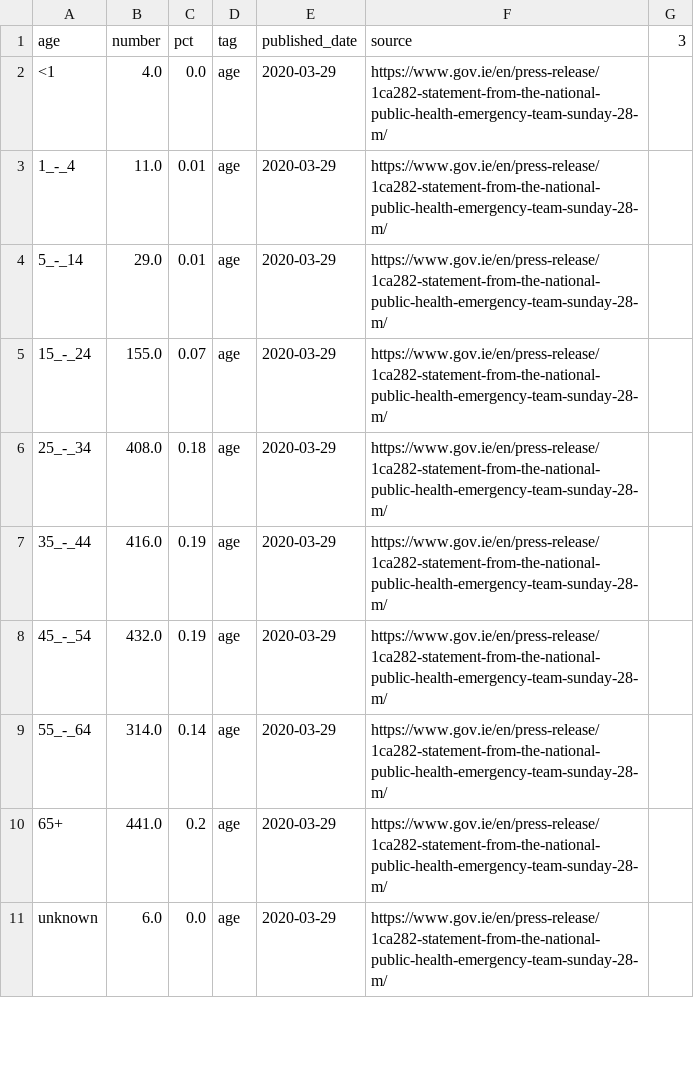
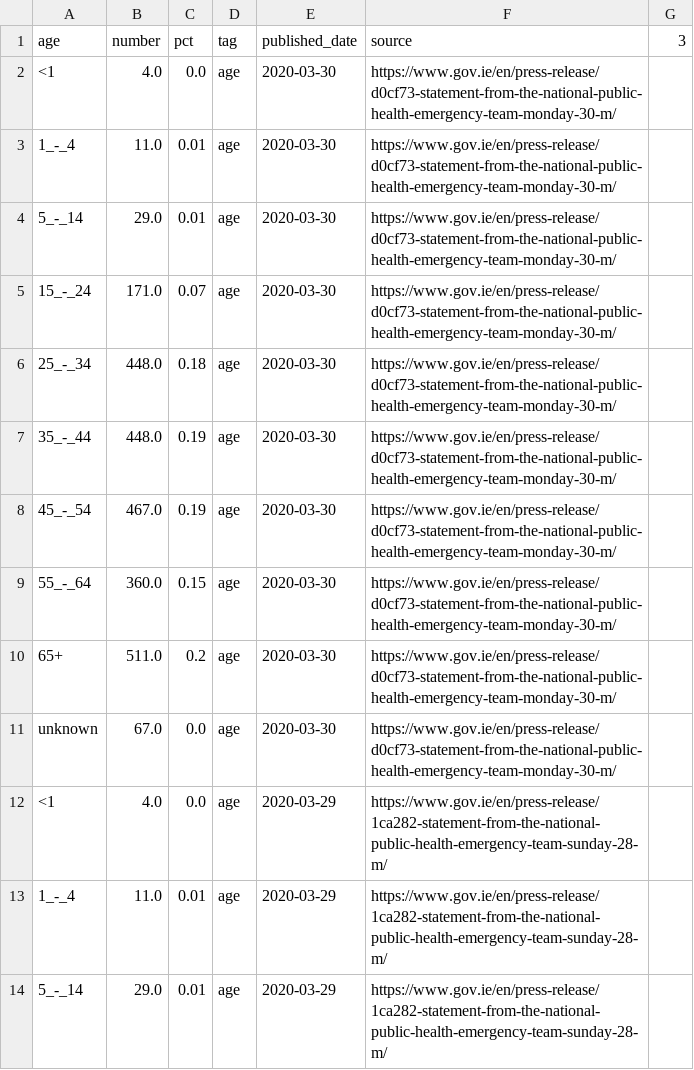
Before and after one commit to andrewm4894/ireland_covid19_data, a CSV file: data/age.csv, drawn as a sheet; only a part is shown; the shorter side is filled out with more unchanged rows.

```diff
--- a/data/age.csv
+++ b/data/age.csv
@@ -1,2 +1,12 @@
 age,number,pct,tag,published_date,source,3
+<1,4.0,0.0,age,2020-03-30,https://www.gov.ie/en/press-release/d0cf73-statement-from-the-national-public-health-emergency-team-monday-30-m/,
+1_-_4,11.0,0.01,age,2020-03-30,https://www.gov.ie/en/press-release/d0cf73-statement-from-the-national-public-health-emergency-team-monday-30-m/,
+5_-_14,29.0,0.01,age,2020-03-30,https://www.gov.ie/en/press-release/d0cf73-statement-from-the-national-public-health-emergency-team-monday-30-m/,
+15_-_24,171.0,0.07,age,2020-03-30,https://www.gov.ie/en/press-release/d0cf73-statement-from-the-national-public-health-emergency-team-monday-30-m/,
+25_-_34,448.0,0.18,age,2020-03-30,https://www.gov.ie/en/press-release/d0cf73-statement-from-the-national-public-health-emergency-team-monday-30-m/,
+35_-_44,448.0,0.19,age,2020-03-30,https://www.gov.ie/en/press-release/d0cf73-statement-from-the-national-public-health-emergency-team-monday-30-m/,
+45_-_54,467.0,0.19,age,2020-03-30,https://www.gov.ie/en/press-release/d0cf73-statement-from-the-national-public-health-emergency-team-monday-30-m/,
+55_-_64,360.0,0.15,age,2020-03-30,https://www.gov.ie/en/press-release/d0cf73-statement-from-the-national-public-health-emergency-team-monday-30-m/,
+65+,511.0,0.2,age,2020-03-30,https://www.gov.ie/en/press-release/d0cf73-statement-from-the-national-public-health-emergency-team-monday-30-m/,
+unknown,67.0,0.0,age,2020-03-30,https://www.gov.ie/en/press-release/d0cf73-statement-from-the-national-public-health-emergency-team-monday-30-m/,
 <1,4.0,0.0,age,2020-03-29,https://www.gov.ie/en/press-release/1ca282-statement-from-the-national-public-health-emergency-team-sunday-28-m/,
```
Also changed, not shown: data/county.csv, data/daily_stats_long.csv, 5 other files.
